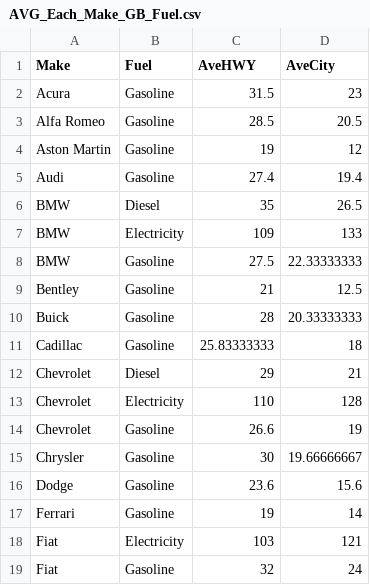
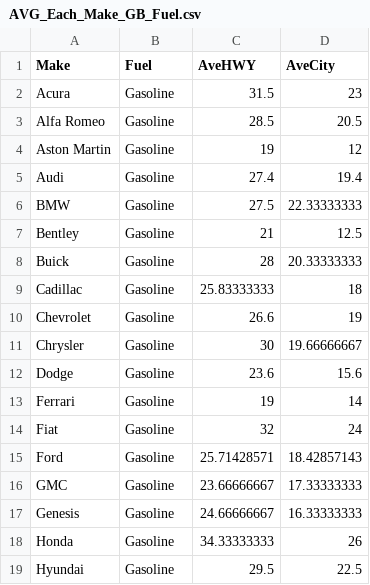
Before and after one commit to mbennett-WA/mbennett-WA.github.io, a CSV file: AVG_Each_Make_GB_Fuel.csv, drawn as a sheet; only a part is shown; the shorter side is filled out with more unchanged rows; the diff covers the shown part only.

Commit message:
Add files via upload

```diff
--- a/AVG_Each_Make_GB_Fuel.csv
+++ b/AVG_Each_Make_GB_Fuel.csv
@@ -5,4 +5,2 @@ Aston Martin,Gasoline,19,12
 Audi,Gasoline,27.4,19.4
-BMW,Diesel,35,26.5
-BMW,Electricity,109,133
 BMW,Gasoline,27.5,22.33333333
@@ -11,4 +9,2 @@ Buick,Gasoline,28,20.33333333
 Cadillac,Gasoline,25.83333333,18
-Chevrolet,Diesel,29,21
-Chevrolet,Electricity,110,128
 Chevrolet,Gasoline,26.6,19
@@ -17,3 +13,2 @@ Dodge,Gasoline,23.6,15.6
 Ferrari,Gasoline,19,14
-Fiat,Electricity,103,121
 Fiat,Gasoline,32,24
```
Also changed, not shown: 10 removed rows elsewhere in this file.
